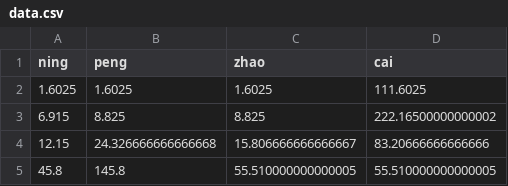
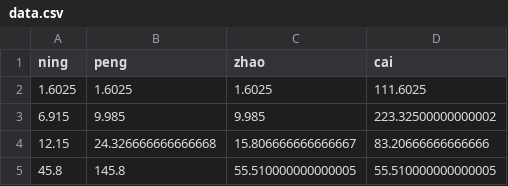
Before and after one commit to 37Silverdale/37Silverdale, a CSV file: data.csv, drawn as a sheet.

Commit message:
zhao

```diff
--- a/data.csv
+++ b/data.csv
@@ -2,3 +2,3 @@ ning,peng,zhao,cai
 1.6025,1.6025,1.6025,111.6025
-6.915,8.825,8.825,222.16500000000002
+6.915,9.985,9.985,223.32500000000002
 12.15,24.326666666666668,15.806666666666667,83.20666666666666
```
Also changed, not shown: 1 other file.
